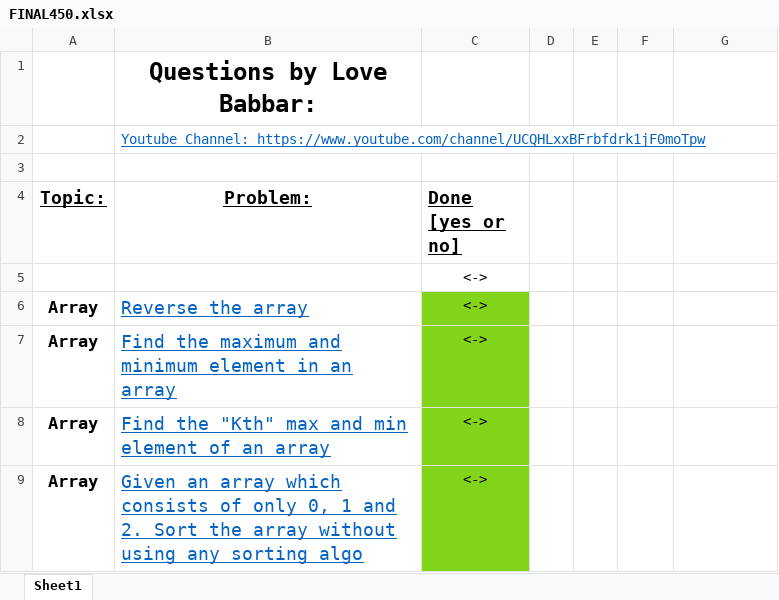
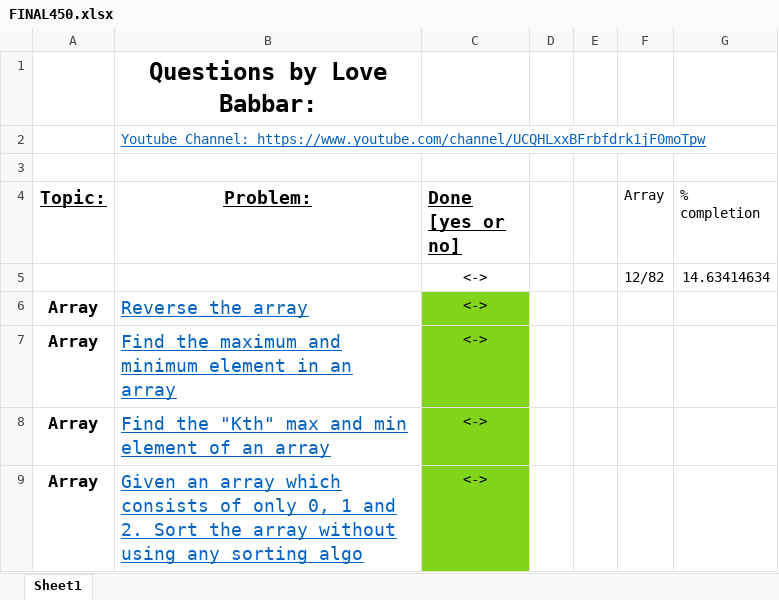
Before and after one commit to BKD471/Interview-Preparation, an Excel workbook: FINAL450.xlsx, sheet Sheet1, drawn as a sheet; only a part is shown; values as stored, in another font and other column widths than the file's, no borders; removed rows and columns are numbered as before the commit, all else as after; the diff names each change by its address in the sheet, - before the commit and + after, or states it on an @@ line.

```diff
--- a/FINAL450.xlsx (sheet Sheet1)
+++ b/FINAL450.xlsx (sheet Sheet1)
-F4: (empty)
+F4: Array
-G4: (empty)
+G4: % completion
-row 5:  |  | <->
+row 5:  |  | <-> |  |  | 12/82 | 14.63414634
```
Also changed, not shown: 1 other file.
